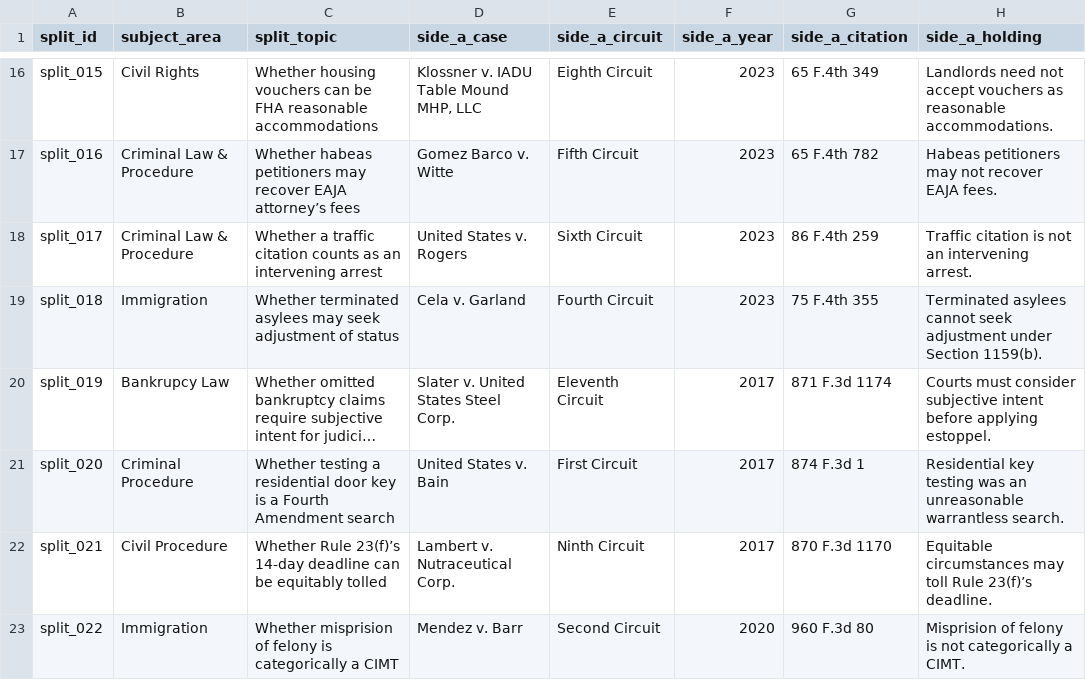
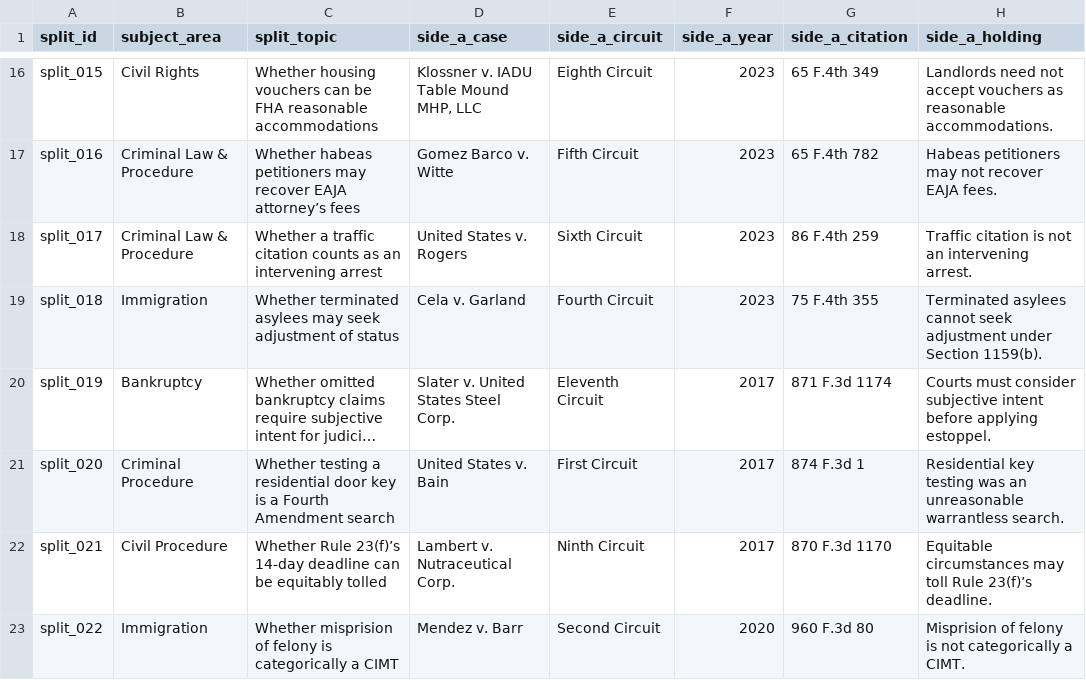
Before and after one commit to kritiat16/tad-judicial-opinions, a CSV file: data/validation/circuit_splits.csv, drawn as a sheet; only a part is shown, gaps mark what is left out; long unchanged cells end in …; the diff names each change by its address in the sheet, - before the commit and + after, or states it on an @@ line.

```diff
--- a/data/validation/circuit_splits.csv
+++ b/data/validation/circuit_splits.csv
-B20 (subject_area): Bankrupcy Law
+B20 (subject_area): Bankruptcy
```
Also changed, not shown: 2 other files.
